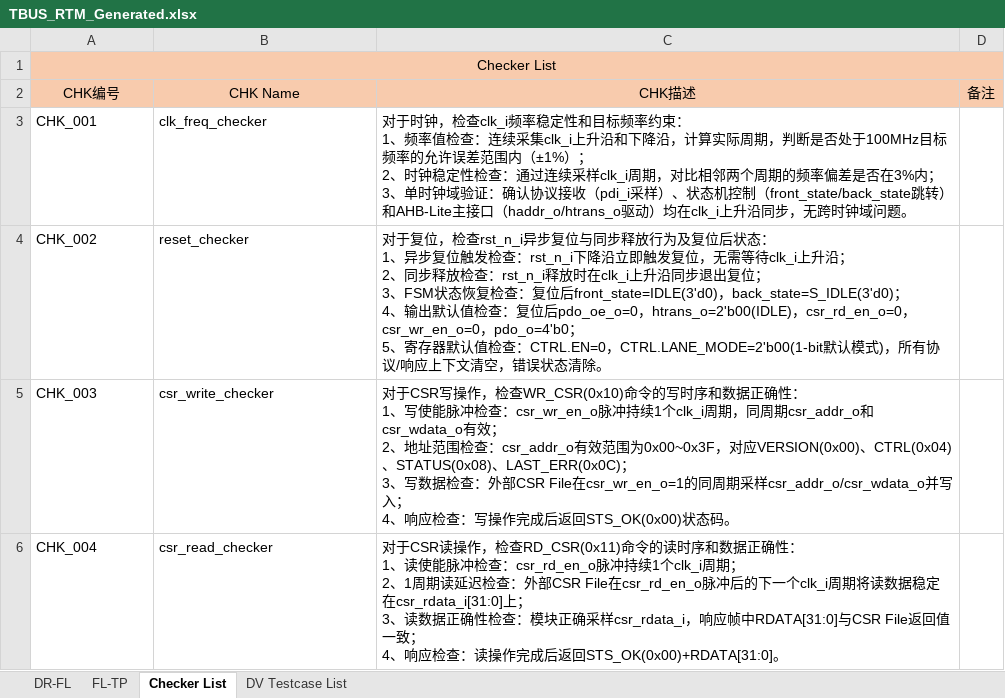
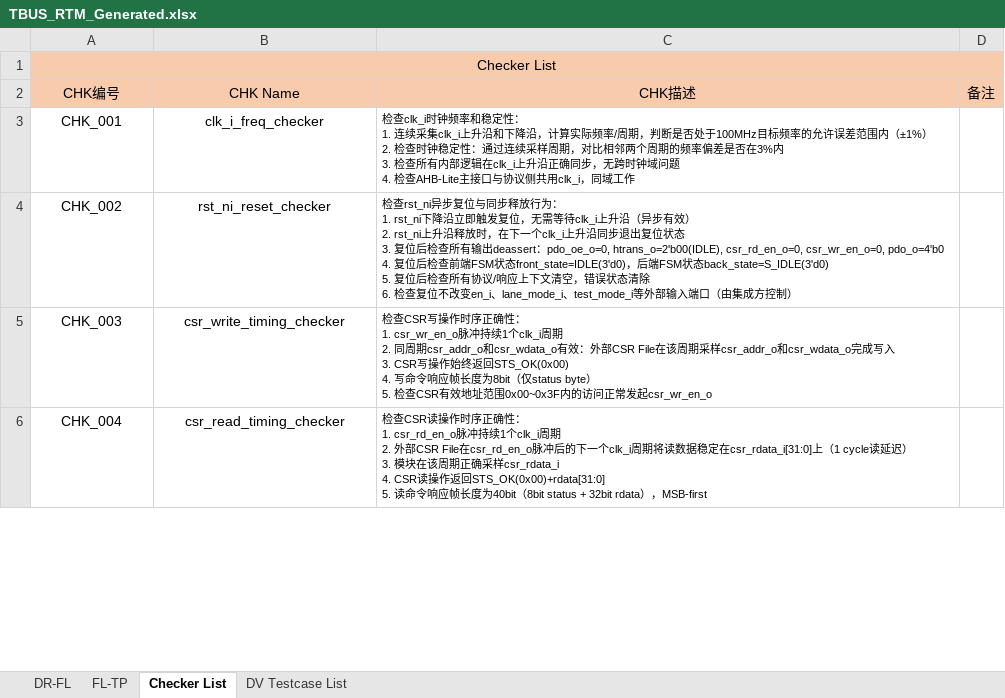
Before and after one commit to changchang6/ai_cc_rtm_gen, an Excel workbook: TBUS_RTM_Generated.xlsx, sheet Checker List, drawn as a sheet; only a part is shown; values as stored, in another font and other column widths than the file's, no borders; ↵ is a line break in a cell; the diff covers the shown part only; the diff names each change by its address in the sheet, - before the commit and + after, or states it on an @@ line.

Commit message:
skill v2p2(good,inherit v0p8) and rtm(plan mode)

```diff
--- a/TBUS_RTM_Generated.xlsx (sheet Checker List)
+++ b/TBUS_RTM_Generated.xlsx (sheet Checker List)
-A3:B6 alignment: left
+A3:B6 alignment: center
-B3: clk_freq_checker
+B3: clk_i_freq_checker
-C3: 对于时钟，检查clk_i频率稳定性和目标频率约束： ↵ 1、频率值检查：连续采集clk_i上升沿和下降沿，计算实际周期，判断是否处于100MHz目标频率的允许误差范围内（±1%）； ↵ 2、时钟稳定性检查：通过连续采样clk_i周期，对比相邻两个周期的频率偏差是否在3%内； ↵ 3、单时钟域验证：确认协议接收（pdi_i采样）、状态机控制（front_state/back_state跳转）和AHB-Lite主接口（haddr_o/htrans_o驱动）均在clk_i上升沿同步，无跨时钟域问题。
+C3: 检查clk_i时钟频率和稳定性： ↵ 1. 连续采集clk_i上升沿和下降沿，计算实际频率/周期，判断是否处于100MHz目标频率的允许误差范围内（±1%） ↵ 2. 检查时钟稳定性：通过连续采样周期，对比相邻两个周期的频率偏差是否在3%内 ↵ 3. 检查所有内部逻辑在clk_i上升沿正确同步，无跨时钟域问题 ↵ 4. 检查AHB-Lite主接口与协议侧共用clk_i，同域工作
@@ C3:C6 text size: smaller @@
-B4: reset_checker
+B4: rst_ni_reset_checker
-C4: 对于复位，检查rst_n_i异步复位与同步释放行为及复位后状态： ↵ 1、异步复位触发检查：rst_n_i下降沿立即触发复位，无需等待clk_i上升沿； ↵ 2、同步释放检查：rst_n_i释放时在clk_i上升沿同步退出复位； ↵ 3、FSM状态恢复检查：复位后front_state=IDLE(3'd0)，back_state=S_IDLE(3'd0)； ↵ 4、输出默认值检查：复位后pdo_oe_o=0，htrans_o=2'b00(IDLE)，csr_rd_en_o=0，csr_wr_en_o=0，pdo_o=4'b0； ↵ 5、寄存器默认值检查：CTRL.EN=0，CTRL.LANE_MODE=2'b00(1-bit默认模式)，所有协议/响应上下文清空，错误状态清除。
+C4: 检查rst_ni异步复位与同步释放行为： ↵ 1. rst_ni下降沿立即触发复位，无需等待clk_i上升沿（异步有效） ↵ 2. rst_ni上升沿释放时，在下一个clk_i上升沿同步退出复位状态 ↵ 3. 复位后检查所有输出deassert：pdo_oe_o=0, htrans_o=2'b00(IDLE), csr_rd_en_o=0, csr_wr_en_o=0, pdo_o=4'b0 ↵ 4. 复位后检查前端FSM状态front_state=IDLE(3'd0)，后端FSM状态back_state=S_IDLE(3'd0) ↵ 5. 复位后检查所有协议/响应上下文清空，错误状态清除 ↵ 6. 检查复位不改变en_i、lane_mode_i、test_mode_i等外部输入端口（由集成方控制）
-B5: csr_write_checker
+B5: csr_write_timing_checker
-C5: 对于CSR写操作，检查WR_CSR(0x10)命令的写时序和数据正确性： ↵ 1、写使能脉冲检查：csr_wr_en_o脉冲持续1个clk_i周期，同周期csr_addr_o和csr_wdata_o有效； ↵ 2、地址范围检查：csr_addr_o有效范围为0x00~0x3F，对应VERSION(0x00)、CTRL(0x04)、STATUS(0x08)、LAST_ERR(0x0C)； ↵ 3、写数据检查：外部CSR File在csr_wr_en_o=1的同周期采样csr_addr_o/csr_wdata_o并写入； ↵ 4、响应检查：写操作完成后返回STS_OK(0x00)状态码。
+C5: 检查CSR写操作时序正确性： ↵ 1. csr_wr_en_o脉冲持续1个clk_i周期 ↵ 2. 同周期csr_addr_o和csr_wdata_o有效：外部CSR File在该周期采样csr_addr_o和csr_wdata_o完成写入 ↵ 3. CSR写操作始终返回STS_OK(0x00) ↵ 4. 写命令响应帧长度为8bit（仅status byte） ↵ 5. 检查CSR有效地址范围0x00~0x3F内的访问正常发起csr_wr_en_o
-B6: csr_read_checker
+B6: csr_read_timing_checker
-C6: 对于CSR读操作，检查RD_CSR(0x11)命令的读时序和数据正确性： ↵ 1、读使能脉冲检查：csr_rd_en_o脉冲持续1个clk_i周期； ↵ 2、1周期读延迟检查：外部CSR File在csr_rd_en_o脉冲后的下一个clk_i周期将读数据稳定在csr_rdata_i[31:0]上； ↵ 3、读数据正确性检查：模块正确采样csr_rdata_i，响应帧中RDATA[31:0]与CSR File返回值一致； ↵ 4、响应检查：读操作完成后返回STS_OK(0x00)+RDATA[31:0]。
+C6: 检查CSR读操作时序正确性： ↵ 1. csr_rd_en_o脉冲持续1个clk_i周期 ↵ 2. 外部CSR File在csr_rd_en_o脉冲后的下一个clk_i周期将读数据稳定在csr_rdata_i[31:0]上（1 cycle读延迟） ↵ 3. 模块在该周期正确采样csr_rdata_i ↵ 4. CSR读操作返回STS_OK(0x00)+rdata[31:0] ↵ 5. 读命令响应帧长度为40bit（8bit status + 32bit rdata），MSB-first
```
Also changed, not shown: 38 edited cells and cell formats elsewhere in this sheet, sheet FL-TP, sheet DV Testcase List, 5 other files.
